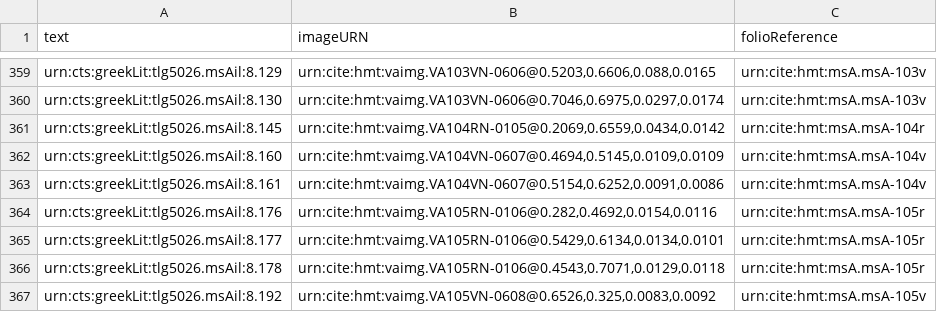
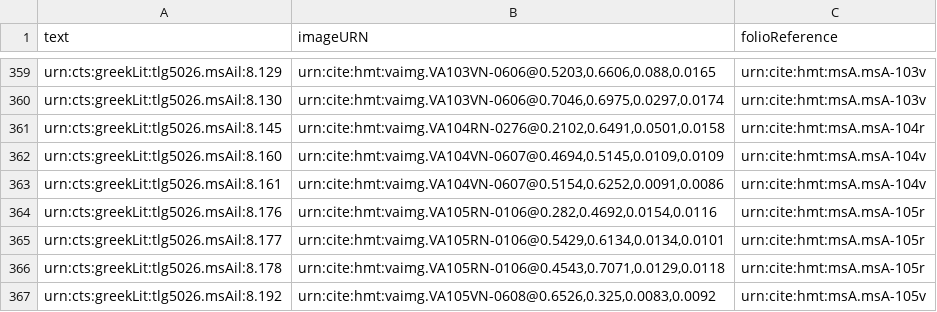
Before and after one commit to hmteditors/alums1, a CSV file: collections/venA-allScholia.csv, drawn as a sheet; only a part is shown, gaps mark what is left out.

Commit message:
Update venA-allScholia.csv
indexed interlinear scholia of 104r to default image

```diff
--- a/collections/venA-allScholia.csv
+++ b/collections/venA-allScholia.csv
@@ -360,3 +360,3 @@ urn:cts:greekLit:tlg5026.msAil:8.129,"urn:cite:hmt:vaimg.VA103VN-0606@0.5203,0.6
 urn:cts:greekLit:tlg5026.msAil:8.130,"urn:cite:hmt:vaimg.VA103VN-0606@0.7046,0.6975,0.0297,0.0174",urn:cite:hmt:msA.msA-103v
-urn:cts:greekLit:tlg5026.msAil:8.145,"urn:cite:hmt:vaimg.VA104RN-0105@0.2069,0.6559,0.0434,0.0142",urn:cite:hmt:msA.msA-104r
+urn:cts:greekLit:tlg5026.msAil:8.145,"urn:cite:hmt:vaimg.VA104RN-0276@0.2102,0.6491,0.0501,0.0158",urn:cite:hmt:msA.msA-104r
 urn:cts:greekLit:tlg5026.msAil:8.160,"urn:cite:hmt:vaimg.VA104VN-0607@0.4694,0.5145,0.0109,0.0109",urn:cite:hmt:msA.msA-104v
```
